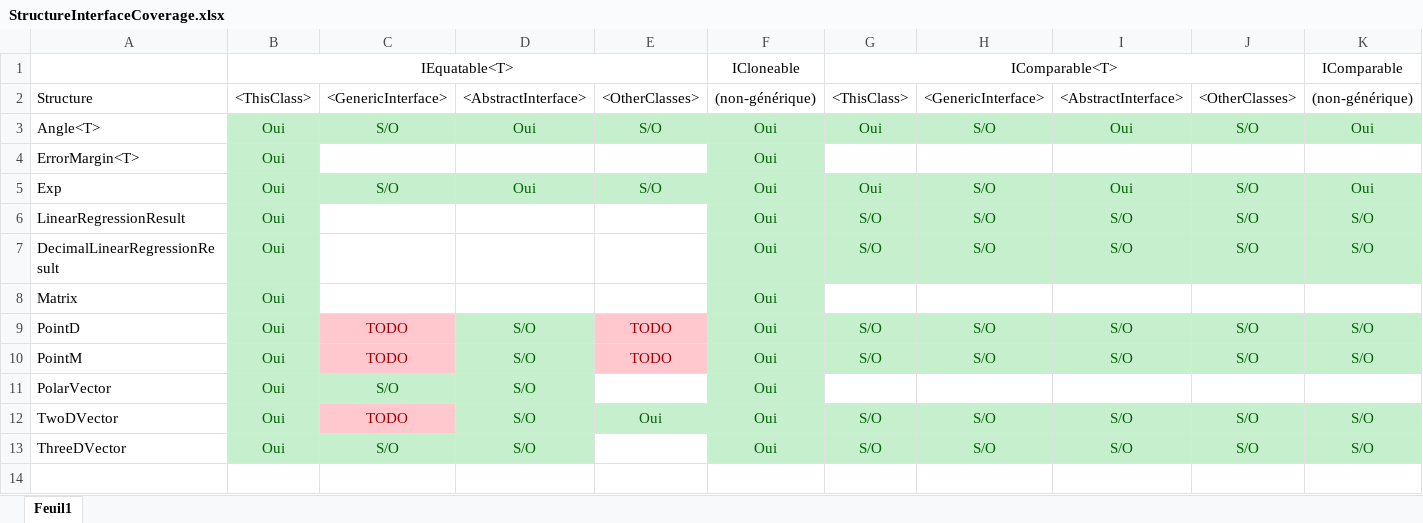
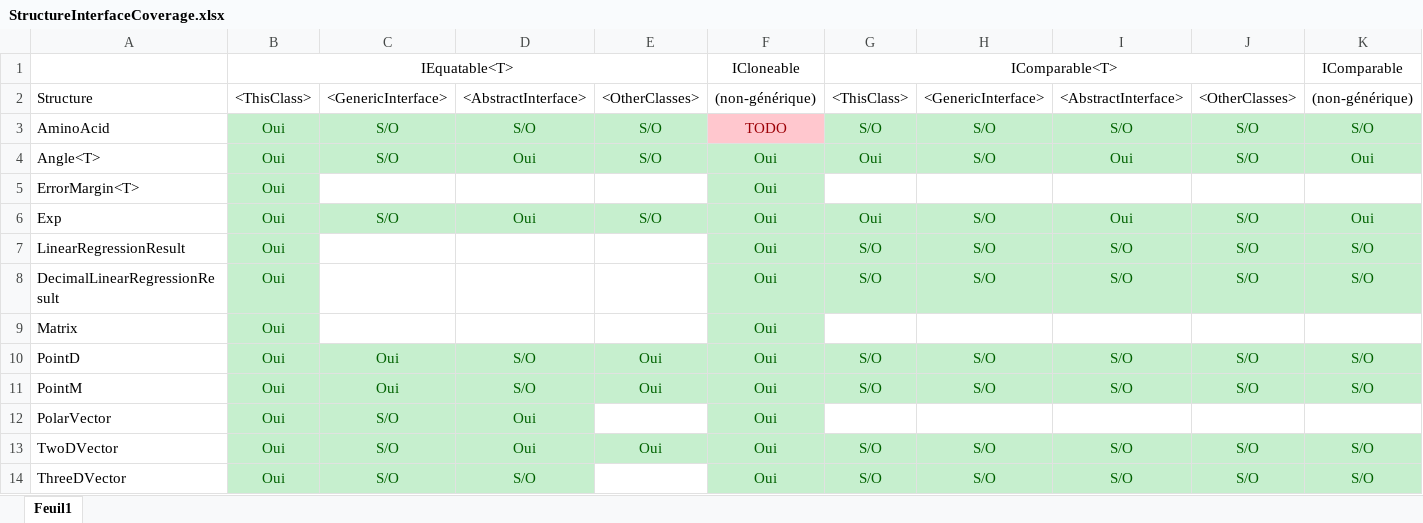
Before and after one commit to repzilon/Repzilon.Libraries, an Excel workbook: StructureInterfaceCoverage.xlsx, sheet Feuil1, drawn as a sheet; only a part is shown; values as stored, in another font and other column widths than the file's, no borders; addresses are those after the commit; rows hold the shown columns only; the diff names each change by its address in the sheet, - before the commit and + after, or states it on an @@ line.

Commit message:
Updated structure interface coverage spreadsheet

```diff
--- a/StructureInterfaceCoverage.xlsx (sheet Feuil1)
+++ b/StructureInterfaceCoverage.xlsx (sheet Feuil1)
+row 3: AminoAcid | Oui | S/O | S/O | S/O | TODO | S/O | S/O | S/O | S/O | S/O
-C10:C11: TODO
+C10:C11: Oui
@@ C10:C11 fill: #FFC7CE → #C6EFCE, text colour: #9C0006 → #006100 @@
-E10:E11: TODO
+E10:E11: Oui
@@ E10:E11 fill: #FFC7CE → #C6EFCE, text colour: #9C0006 → #006100 @@
-D12:D13: S/O
+D12:D13: Oui
-C13: TODO
+C13: S/O
@@ C13 fill: #FFC7CE → #C6EFCE, text colour: #9C0006 → #006100 @@
```
